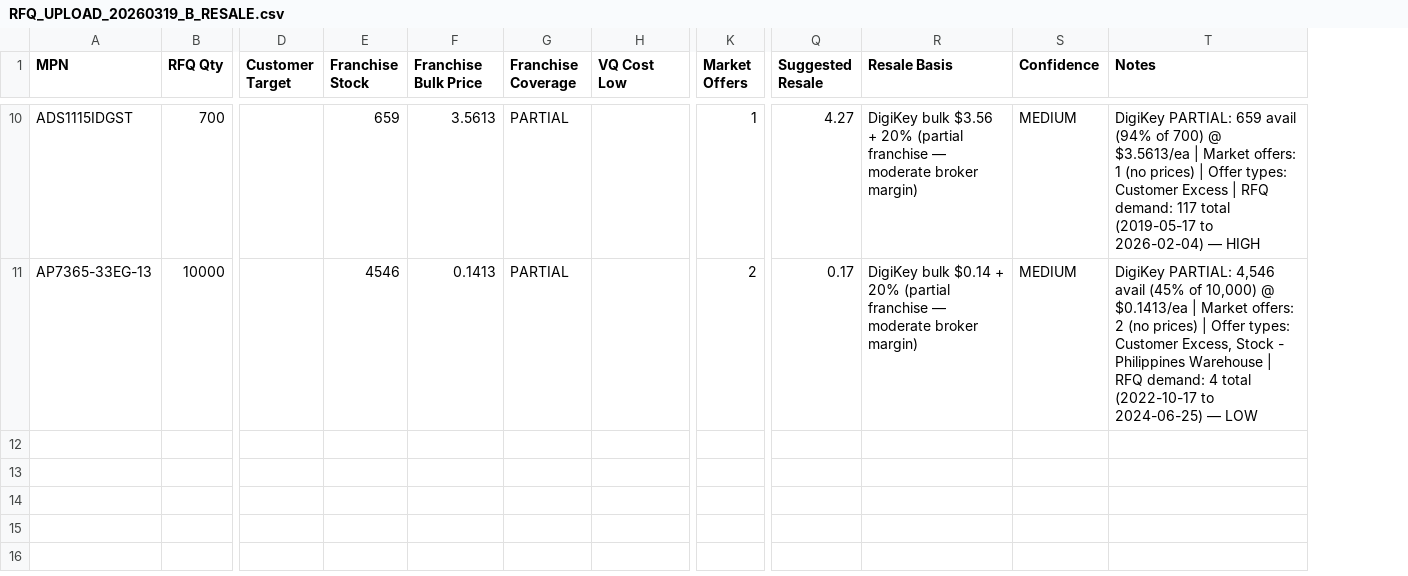
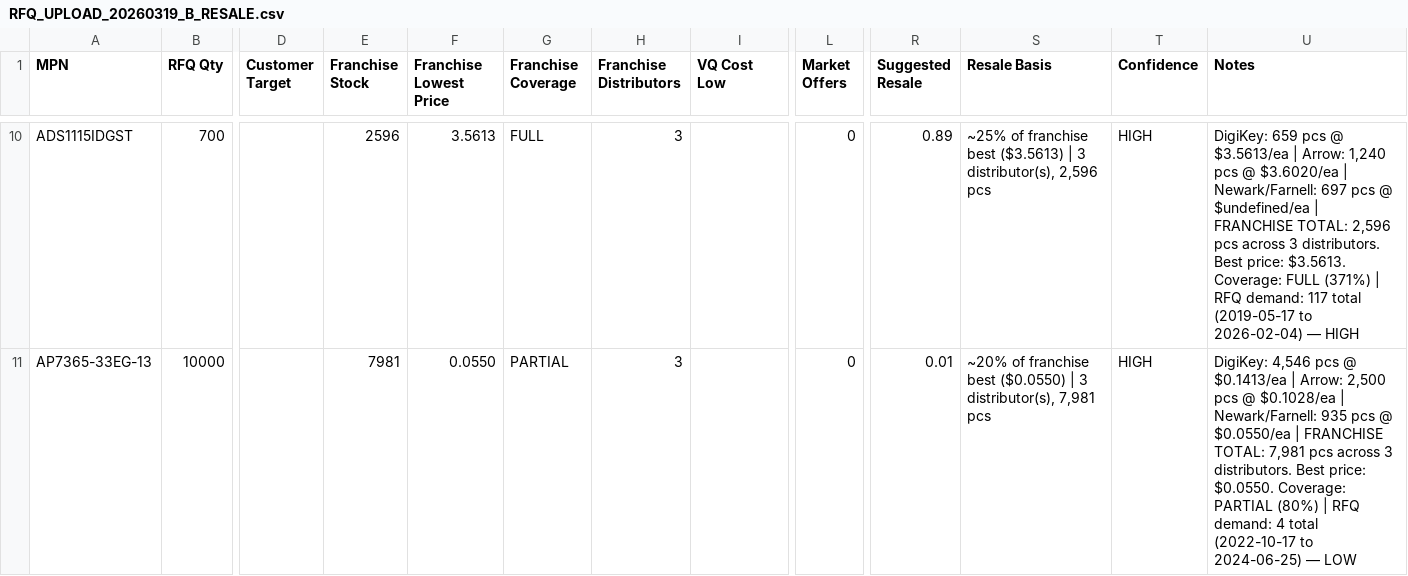
Before and after one commit to AstuteGroup/astute-workinstructions, a CSV file: Trading Analysis/Stock RFQ Loading/output/RFQ_UPLOAD_20260319_B_RESALE.csv, drawn as a sheet; only a part is shown, gaps mark what is left out; addresses are those after the commit; the diff covers the shown part only; the diff names each change by its address in the sheet, - before the commit and + after, or states it on an @@ line.

```diff
--- a/Trading Analysis/Stock RFQ Loading/output/RFQ_UPLOAD_20260319_B_RESALE.csv
+++ b/Trading Analysis/Stock RFQ Loading/output/RFQ_UPLOAD_20260319_B_RESALE.csv
+column H (Franchise Distributors), rows 10-11: 3 | 3
-F1: Franchise Bulk Price
+F1: Franchise Lowest Price
-E10 (Franchise Stock): 659
+E10 (Franchise Stock): 2596
-G10 (Franchise Coverage): PARTIAL
+G10 (Franchise Coverage): FULL
-L10 (Market Offers): 1
+L10 (Market Offers): 0
-R10 (Suggested Resale): 4.27
+R10 (Suggested Resale): 0.89
-S10 (Resale Basis): DigiKey bulk $3.56 + 20% (partial franchise — moderate broker margin)
+S10 (Resale Basis): ~25% of franchise best ($3.5613) | 3 distributor(s), 2,596 pcs
-T10:T11 (Confidence): MEDIUM
+T10:T11 (Confidence): HIGH
-U10 (Notes): DigiKey PARTIAL: 659 avail (94% of 700) @ $3.5613/ea | Market offers: 1 (no prices) | Offer types: Customer Excess | RFQ…
+U10 (Notes): DigiKey: 659 pcs @ $3.5613/ea | Arrow: 1,240 pcs @ $3.6020/ea | Newark/Farnell: 697 pcs @ $undefined/ea | FRANCHISE TOTAL: 2,596 pcs across 3 distributors. Best price: $3.5613. Coverage: FULL (371%) | RFQ…
-E11 (Franchise Stock): 4546
+E11 (Franchise Stock): 7981
-F11 (Franchise Lowest Price): 0.1413
+F11 (Franchise Lowest Price): 0.0550
-L11 (Market Offers): 2
+L11 (Market Offers): 0
-R11 (Suggested Resale): 0.17
+R11 (Suggested Resale): 0.01
-S11 (Resale Basis): DigiKey bulk $0.14 + 20% (partial franchise — moderate broker margin)
+S11 (Resale Basis): ~20% of franchise best ($0.0550) | 3 distributor(s), 7,981 pcs
-U11 (Notes): DigiKey PARTIAL: 4,546 avail (45% of 10,000) @ $0.1413/ea | Market offers: 2 (no prices) | Offer types: Customer Excess, Stock - Philippines Warehouse | RFQ…
+U11 (Notes): DigiKey: 4,546 pcs @ $0.1413/ea | Arrow: 2,500 pcs @ $0.1028/ea | Newark/Farnell: 935 pcs @ $0.0550/ea | FRANCHISE TOTAL: 7,981 pcs across 3 distributors. Best price: $0.0550. Coverage: PARTIAL (80%) | RFQ…
```
Also changed, not shown: 31 edited cells elsewhere in this file, 1 other file.
